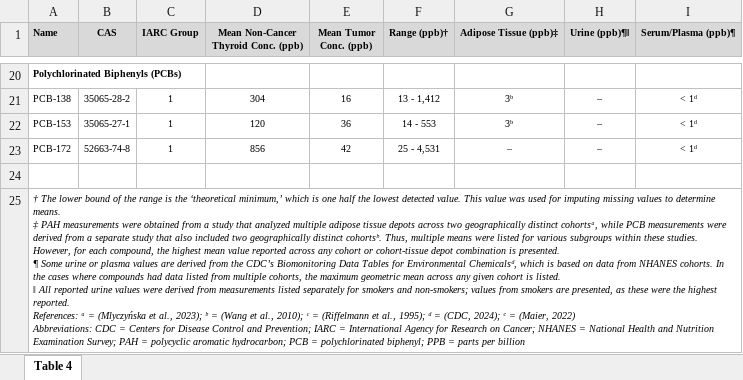
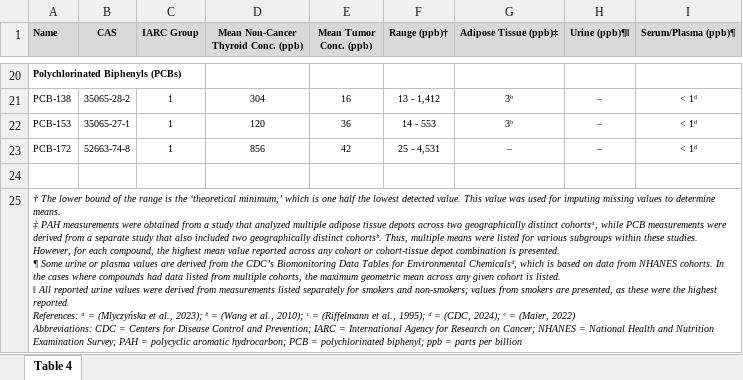
Before and after one commit to jdpreston30/thyroid-exposomics-2025, an Excel workbook: Outputs/Tables/T4.xlsx, sheet Table 4, drawn as a sheet; only a part is shown, gaps mark what is left out; values as stored, in another font and other column widths than the file's, no borders; the diff names each change by its address in the sheet, - before the commit and + after, or states it on an @@ line.

```diff
--- a/Outputs/Tables/T4.xlsx (sheet Table 4)
+++ b/Outputs/Tables/T4.xlsx (sheet Table 4)
-A25 (Name): …polychlorinated biphenyl; PPB = parts…
+A25 (Name): …polychlorinated biphenyl; ppb = parts…
```
Also changed, not shown: Outputs/Tables/T2.xlsx, Outputs/Tables/T3.xlsx, 28 other files.
